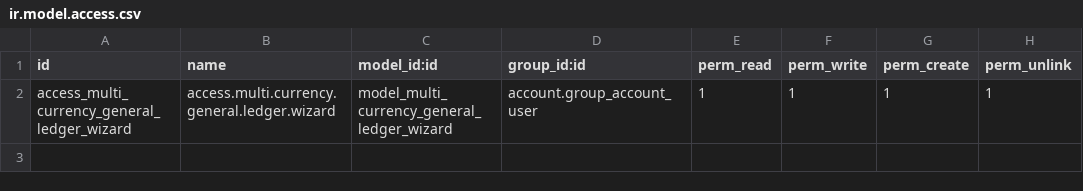
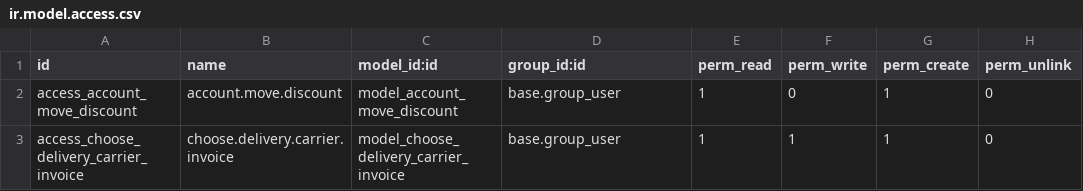
Before and after one commit to GonzaOdoo/multi_currency_reports, a CSV file: security/ir.model.access.csv, drawn as a sheet.

```diff
--- a/security/ir.model.access.csv
+++ b/security/ir.model.access.csv
@@ -1,2 +1,3 @@
 id,name,model_id:id,group_id:id,perm_read,perm_write,perm_create,perm_unlink
-access_multi_currency_general_ledger_wizard,access.multi.currency.general.ledger.wizard,model_multi_currency_general_ledger_wizard,account.group_account_user,1,1,1,1
+access_account_move_discount,account.move.discount,model_account_move_discount,base.group_user,1,0,1,0
+access_choose_delivery_carrier_invoice,choose.delivery.carrier.invoice,model_choose_delivery_carrier_invoice,base.group_user,1,1,1,0
```
Also changed, not shown: 46 other files.
